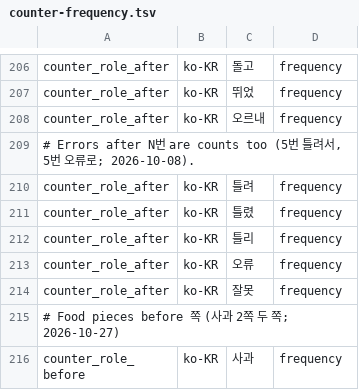
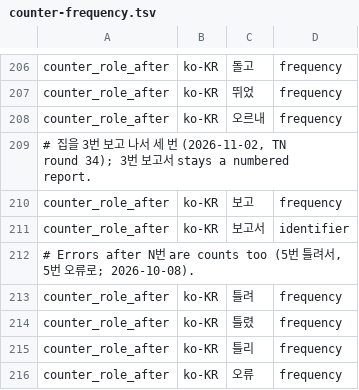
Before and after one commit to hunydev/tts-text-frontend, a TSV file: resources/languages/ko-KR/rules/counter-frequency.tsv, drawn as a sheet; only a part is shown, gaps mark what is left out; the shorter side is filled out with more unchanged rows; the diff names each change by its address in the sheet, - before the commit and + after, or states it on an @@ line.

```diff
--- a/resources/languages/ko-KR/rules/counter-frequency.tsv
+++ b/resources/languages/ko-KR/rules/counter-frequency.tsv
+row 209: # 집을 3번 보고 나서 세 번 (2026-11-02, TN round 34); 3번 보고서 stays a numbered report.
+row 210: counter_role_after | ko-KR | 보고 | frequency
+row 211: counter_role_after | ko-KR | 보고서 | identifier
```
Also changed, not shown: resources/languages/zh-CN/rules/cues.tsv, 2 other files.
